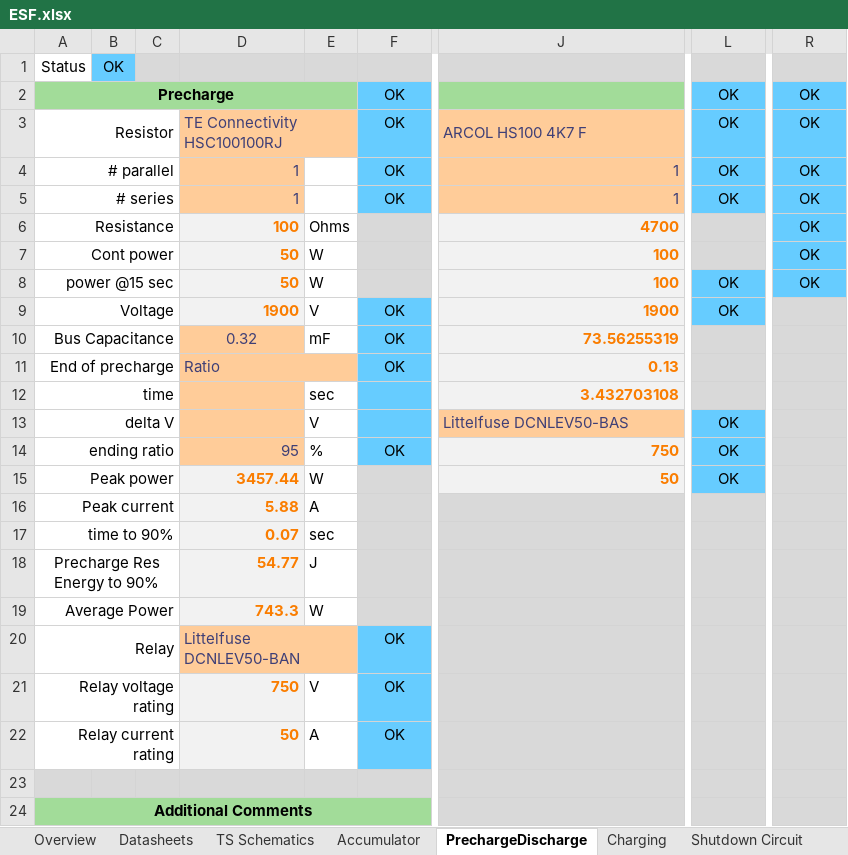
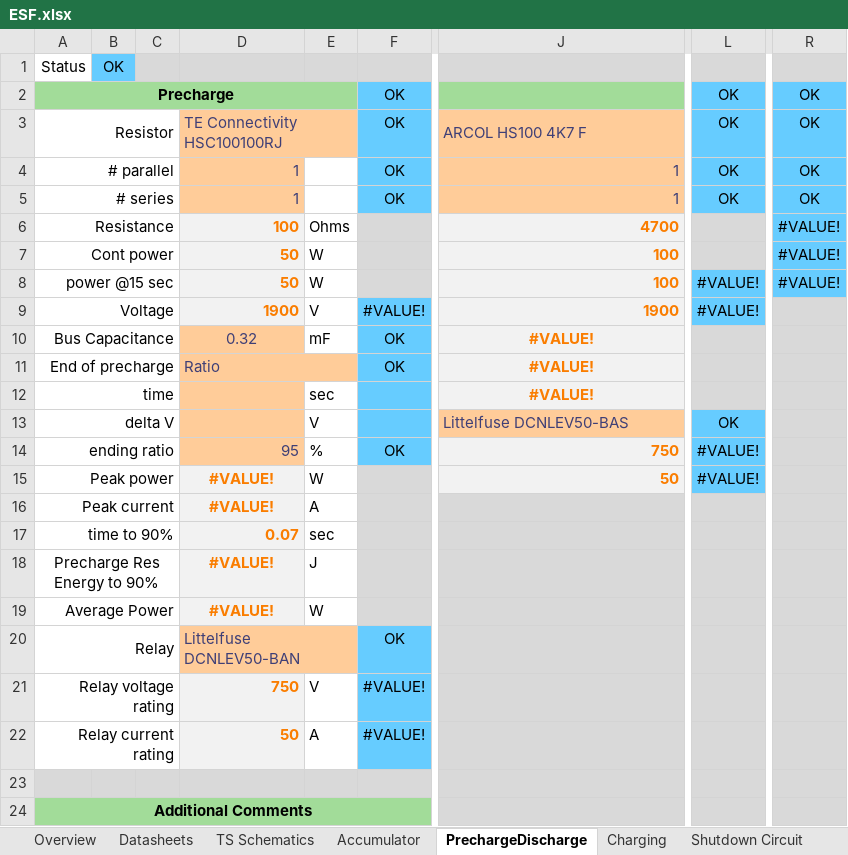
Before and after one commit to EOSCogniton/ELIZ-2021, an Excel workbook: RC_Rendus_Compet/ESF.xlsx, sheet PrechargeDischarge, drawn as a sheet; only a part is shown, gaps mark what is left out; values as stored, in another font and other column widths than the file's, no borders; conditional formats not drawn; the diff names each change by its address in the sheet, - before the commit and + after, or states it on an @@ line.

```diff
--- a/RC_Rendus_Compet/ESF.xlsx (sheet PrechargeDischarge)
+++ b/RC_Rendus_Compet/ESF.xlsx (sheet PrechargeDischarge)
-R6:R8: OK
+R6:R8: #VALUE!
-L8:L9: OK
+L8:L9: #VALUE!
-F9: OK
+F9: #VALUE!
-J10: 73.56255319
+J10: #VALUE!
-J10:J12 alignment: right
+J10:J12 alignment: center
-J11: 0.13
+J11: #VALUE!
-J12: 3.432703108
+J12: #VALUE!
-L14:L15: OK
+L14:L15: #VALUE!
-D15: 3457.44
+D15: #VALUE!
-D15:D16 alignment: right
+D15:D16 alignment: center
-D16: 5.88
+D16: #VALUE!
-D18: 54.77
+D18: #VALUE!
-D18:D19 alignment: right
+D18:D19 alignment: center
-D19: 743.3
+D19: #VALUE!
-F21:F22: OK
+F21:F22: #VALUE!
```
Also changed, not shown: sheet Accumulator, sheet Torque Security, sheet Shutdown Circuit, sheet Overview, sheet Other, charts or pictures.
